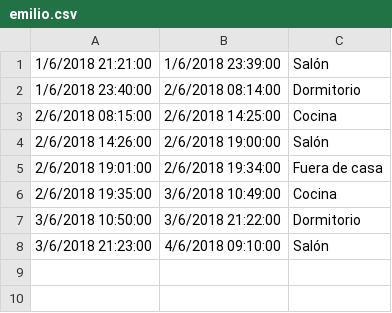
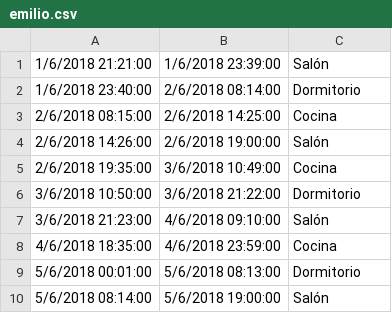
Before and after one commit to giant-uji/SliwQuery, a CSV file: data/emilio.csv, drawn as a sheet.

Commit message:
added rows

```diff
--- a/data/emilio.csv
+++ b/data/emilio.csv
@@ -4,3 +4,2 @@
 2/6/2018 14:26:00,2/6/2018 19:00:00,Salón
-2/6/2018 19:01:00,2/6/2018 19:34:00,Fuera de casa
 2/6/2018 19:35:00,3/6/2018 10:49:00,Cocina
@@ -8 +7,4 @@
 3/6/2018 21:23:00,4/6/2018 09:10:00,Salón
+4/6/2018 18:35:00,4/6/2018 23:59:00,Cocina
+5/6/2018 00:01:00,5/6/2018 08:13:00,Dormitorio
+5/6/2018 08:14:00,5/6/2018 19:00:00,Salón
```
